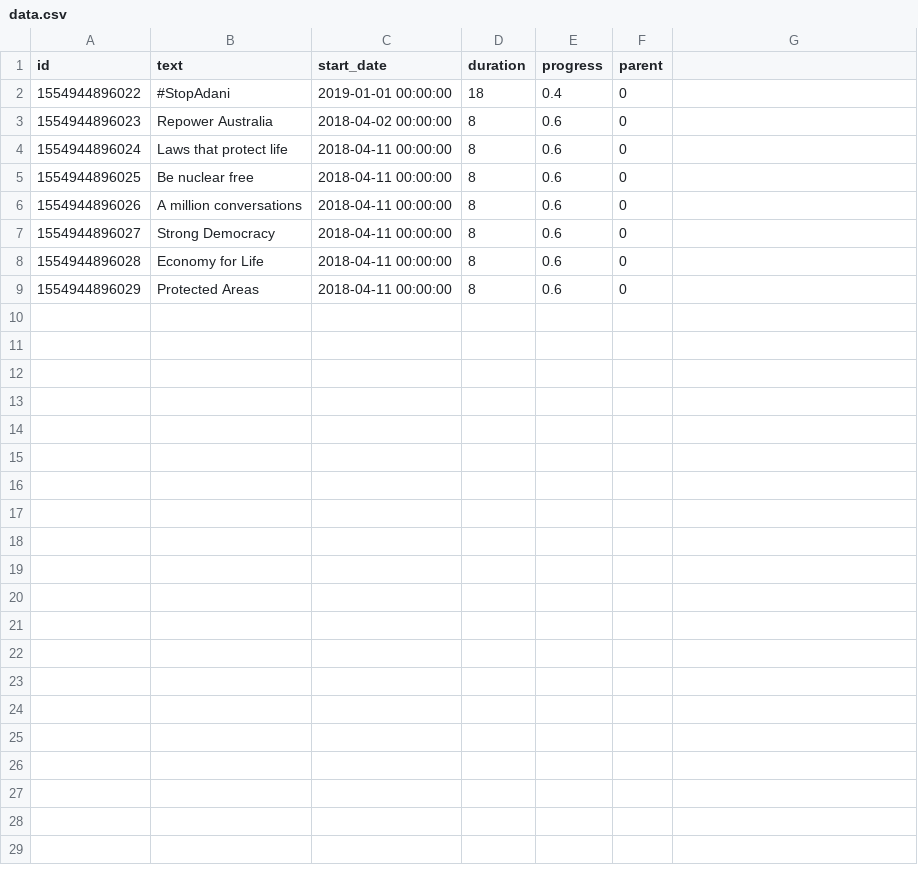
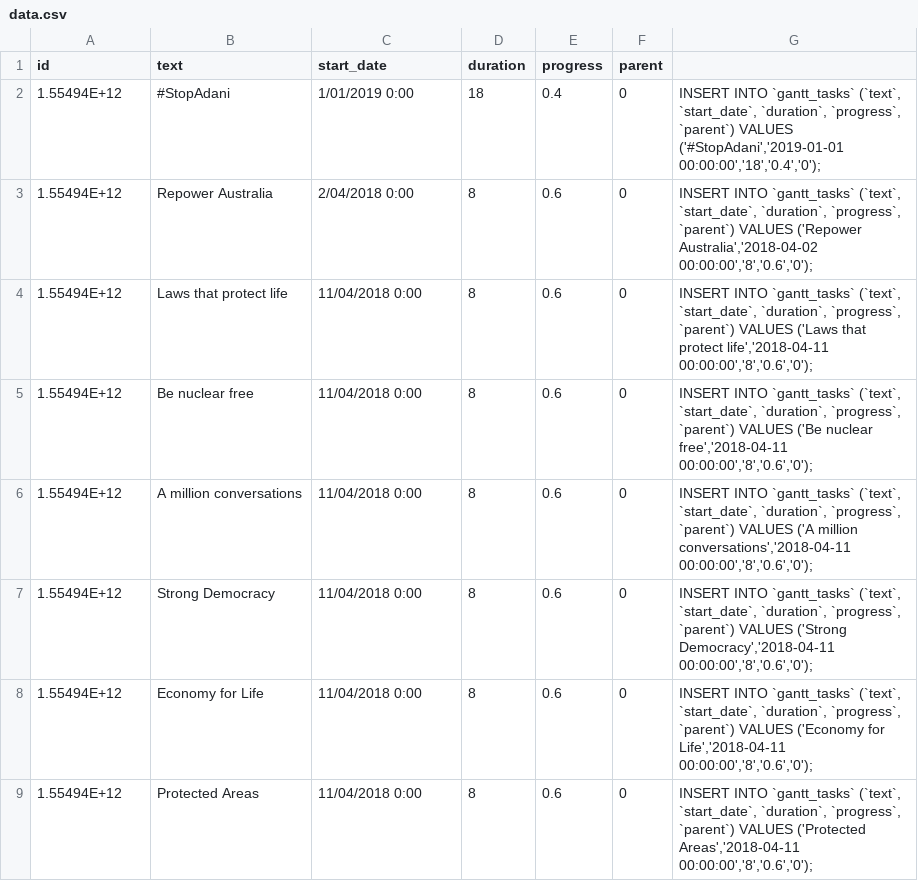
Before and after one commit to phillipf/ganttR, a CSV file: data.csv, drawn as a sheet; the diff names each change by its address in the sheet, - before the commit and + after, or states it on an @@ line.

Commit message:
change type attempt
failed attempt to change the type of parent's to project task types

```diff
--- a/data.csv
+++ b/data.csv
-A2 (id): 1554944896022
+A2 (id): 1.55494E+12
-C2 (start_date): 2019-01-01 00:00:00
+C2 (start_date): 1/01/2019 0:00
-G2: (empty)
+G2: INSERT INTO `gantt_tasks` (`text`, `start_date`, `duration`, `progress`, `parent`) VALUES ('#StopAdani','2019-01-01 00:00:00','18','0.4','0');
-A3 (id): 1554944896023
+A3 (id): 1.55494E+12
-C3 (start_date): 2018-04-02 00:00:00
+C3 (start_date): 2/04/2018 0:00
-G3: (empty)
+G3: INSERT INTO `gantt_tasks` (`text`, `start_date`, `duration`, `progress`, `parent`) VALUES ('Repower Australia','2018-04-02 00:00:00','8','0.6','0');
-A4 (id): 1554944896024
+A4 (id): 1.55494E+12
-C4:C9 (start_date): 2018-04-11 00:00:00
+C4:C9 (start_date): 11/04/2018 0:00
-G4: (empty)
+G4: INSERT INTO `gantt_tasks` (`text`, `start_date`, `duration`, `progress`, `parent`) VALUES ('Laws that protect life','2018-04-11 00:00:00','8','0.6','0');
-A5 (id): 1554944896025
+A5 (id): 1.55494E+12
-G5: (empty)
+G5: INSERT INTO `gantt_tasks` (`text`, `start_date`, `duration`, `progress`, `parent`) VALUES ('Be nuclear free','2018-04-11 00:00:00','8','0.6','0');
-A6 (id): 1554944896026
+A6 (id): 1.55494E+12
-G6: (empty)
+G6: INSERT INTO `gantt_tasks` (`text`, `start_date`, `duration`, `progress`, `parent`) VALUES ('A million conversations','2018-04-11 00:00:00','8','0.6','0');
-A7 (id): 1554944896027
+A7 (id): 1.55494E+12
-G7: (empty)
+G7: INSERT INTO `gantt_tasks` (`text`, `start_date`, `duration`, `progress`, `parent`) VALUES ('Strong Democracy','2018-04-11 00:00:00','8','0.6','0');
-A8 (id): 1554944896028
+A8 (id): 1.55494E+12
-G8: (empty)
+G8: INSERT INTO `gantt_tasks` (`text`, `start_date`, `duration`, `progress`, `parent`) VALUES ('Economy for Life','2018-04-11 00:00:00','8','0.6','0');
-A9 (id): 1554944896029
+A9 (id): 1.55494E+12
-G9: (empty)
+G9: INSERT INTO `gantt_tasks` (`text`, `start_date`, `duration`, `progress`, `parent`) VALUES ('Protected Areas','2018-04-11 00:00:00','8','0.6','0');
```
Also changed, not shown: 4 other files.
